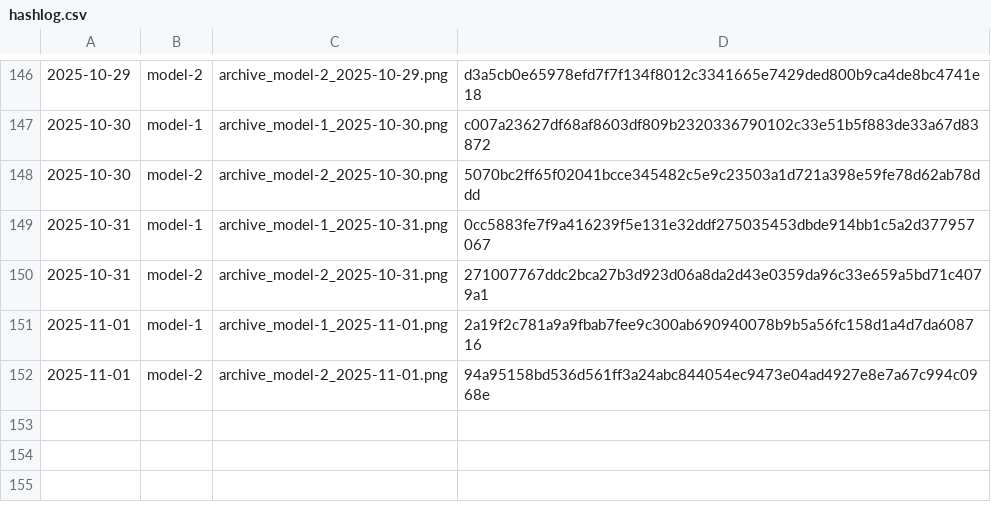
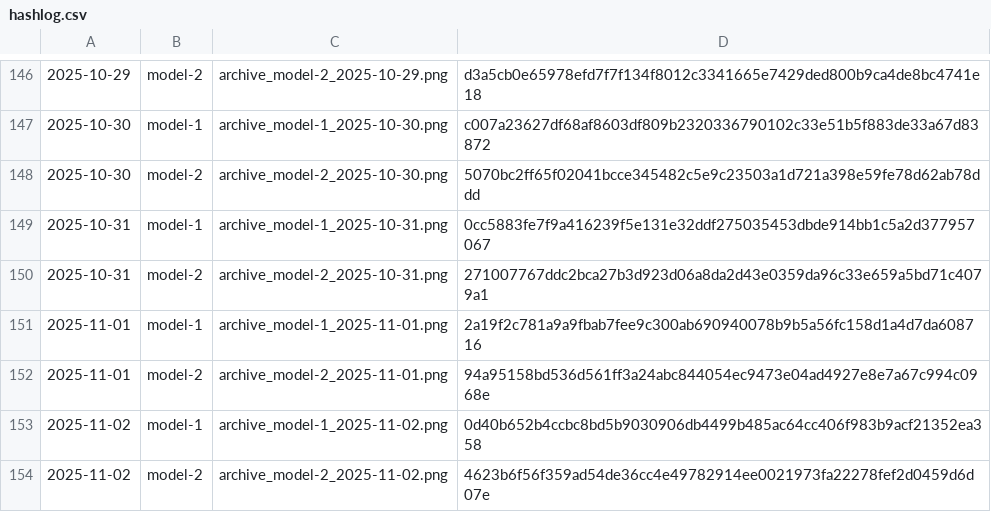
Before and after one commit to gothedistance25/my-website-archiver, a CSV file: archives/hashlog.csv, drawn as a sheet; only a part is shown, gaps mark what is left out; the diff names each change by its address in the sheet, - before the commit and + after, or states it on an @@ line.

```diff
--- a/archives/hashlog.csv
+++ b/archives/hashlog.csv
+row 153: 2025-11-02 | model-1 | archive_model-1_2025-11-02.png | 0d40b652b4ccbc8bd5b9030906db4499b485ac64cc406f983b9acf21352ea358
+row 154: 2025-11-02 | model-2 | archive_model-2_2025-11-02.png | 4623b6f56f359ad54de36cc4e49782914ee0021973fa22278fef2d0459d6d07e
```
Also changed, not shown: 2 other files.
